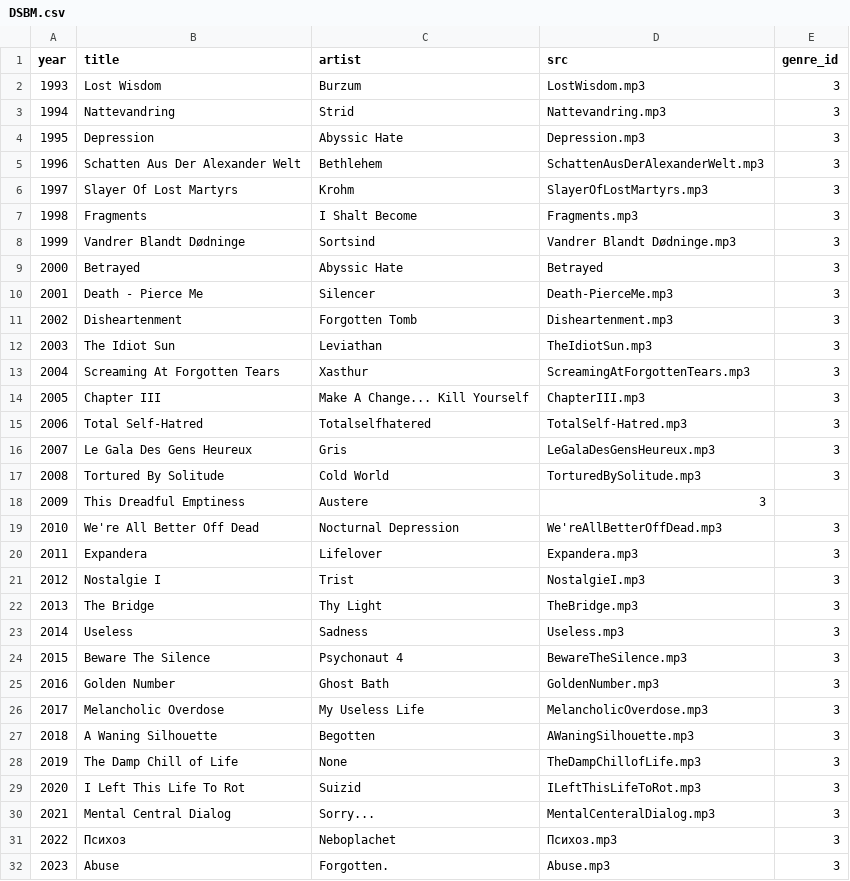
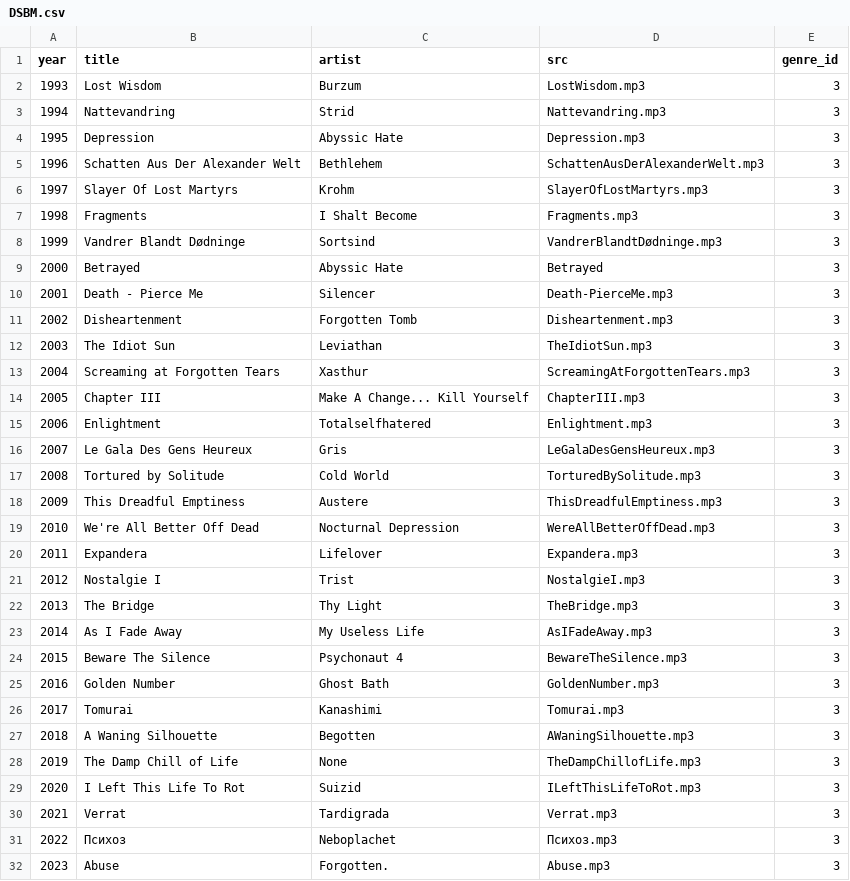
Before and after one commit to EdenSolll/Evolution-of-Metal-Backend, a CSV file: src/db/tables/song/DSBM.csv, drawn as a sheet.

```diff
--- a/src/db/tables/song/DSBM.csv
+++ b/src/db/tables/song/DSBM.csv
@@ -7,3 +7,3 @@ year, title, artist, src, genre_id
 1998, Fragments, I Shalt Become, Fragments.mp3, 3
-1999, Vandrer Blandt Dødninge, Sortsind, Vandrer Blandt Dødninge.mp3, 3
+1999, Vandrer Blandt Dødninge, Sortsind, VandrerBlandtDødninge.mp3, 3
 2000, Betrayed, Abyssic Hate, Betrayed, 3
@@ -12,9 +12,9 @@ year, title, artist, src, genre_id
 2003, The Idiot Sun, Leviathan, TheIdiotSun.mp3, 3
-2004, Screaming At Forgotten Tears, Xasthur, ScreamingAtForgottenTears.mp3, 3
+2004, Screaming at Forgotten Tears, Xasthur, ScreamingAtForgottenTears.mp3, 3
 2005, Chapter III, Make A Change... Kill Yourself, ChapterIII.mp3 , 3
-2006, Total Self-Hatred, Totalselfhatered, TotalSelf-Hatred.mp3, 3
+2006, Enlightment, Totalselfhatered, Enlightment.mp3, 3
 2007, Le Gala Des Gens Heureux, Gris, LeGalaDesGensHeureux.mp3, 3
-2008, Tortured By Solitude, Cold World, TorturedBySolitude.mp3, 3
-2009, This Dreadful Emptiness, Austere, 3
-2010, We're All Better Off Dead, Nocturnal Depression, We'reAllBetterOffDead.mp3, 3
+2008, Tortured by Solitude, Cold World, TorturedBySolitude.mp3, 3
+2009, This Dreadful Emptiness, Austere, ThisDreadfulEmptiness.mp3, 3
+2010, We're All Better Off Dead, Nocturnal Depression, WereAllBetterOffDead.mp3, 3
 2011, Expandera, Lifelover, Expandera.mp3, 3
@@ -22,6 +22,6 @@ year, title, artist, src, genre_id
 2013, The Bridge, Thy Light, TheBridge.mp3, 3
-2014, Useless, Sadness, Useless.mp3, 3
+2014, As I Fade Away, My Useless Life, AsIFadeAway.mp3, 3
 2015, Beware The Silence, Psychonaut 4, BewareTheSilence.mp3, 3
 2016, Golden Number, Ghost Bath, GoldenNumber.mp3, 3
-2017, Melancholic Overdose, My Useless Life, MelancholicOverdose.mp3, 3
+2017, Tomurai, Kanashimi, Tomurai.mp3, 3
 2018, A Waning Silhouette, Begotten, AWaningSilhouette.mp3, 3
@@ -29,3 +29,3 @@ year, title, artist, src, genre_id
 2020, I Left This Life To Rot, Suizid, ILeftThisLifeToRot.mp3, 3
-2021, Mental Central Dialog, Sorry..., MentalCenteralDialog.mp3, 3
+2021, Verrat, Tardigrada, Verrat.mp3, 3
 2022,	Психоз, Neboplachet, Психоз.mp3, 3
```
Also changed, not shown: src/db/tables/song/BlackMetal.csv, src/db/tables/song/Blackgaze.csv, 6 other files.
